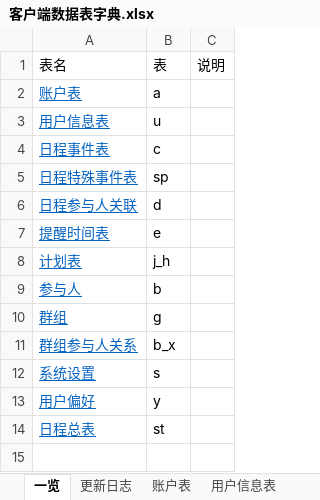
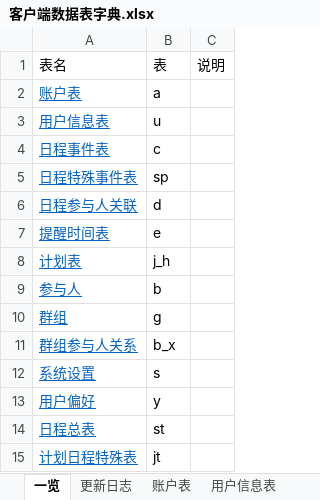
Before and after one commit to XJ-GTD/GTD2, an Excel workbook: A-开发相关文档素材/6.二期文档/客户端数据表字典.xlsx, sheet 一览, drawn as a sheet; values as stored, in another font and other column widths than the file's, no borders; the diff names each change by its address in the sheet, - before the commit and + after, or states it on an @@ line.

```diff
--- a/A-开发相关文档素材/6.二期文档/客户端数据表字典.xlsx (sheet 一览)
+++ b/A-开发相关文档素材/6.二期文档/客户端数据表字典.xlsx (sheet 一览)
+row 15: 计划日程特殊表 | jt
```
Also changed, not shown: sheet 更新日志, other sheet tabs.
